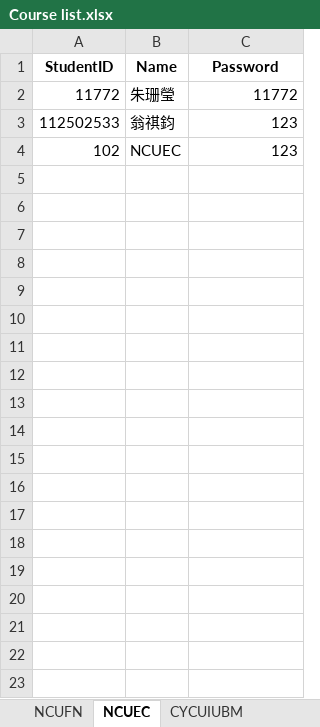
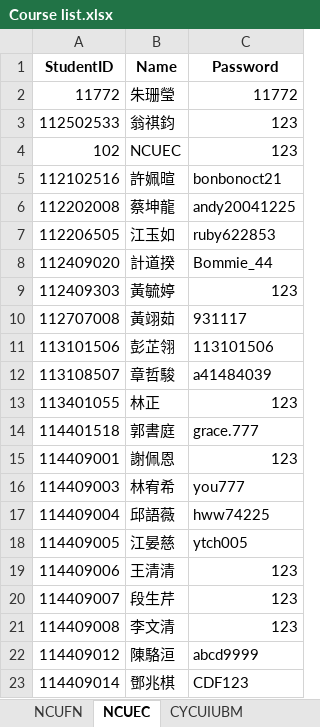
Before and after one commit to ChiJiun/StatsDiscordBot, an Excel workbook: Course List/Course list.xlsx, sheet NCUEC, drawn as a sheet; only a part is shown; values as stored, in another font and other column widths than the file's, no borders; the diff covers the shown part only; the diff names each change by its address in the sheet, - before the commit and + after, or states it on an @@ line.

```diff
--- a/Course List/Course list.xlsx (sheet NCUEC)
+++ b/Course List/Course list.xlsx (sheet NCUEC)
+row 5: 112102516 | 許姵暄 | bonbonoct21
+row 6: 112202008 | 蔡坤龍 | andy20041225
+row 7: 112206505 | 江玉如 | ruby622853
+row 8: 112409020 | 計道揆 | Bommie_44
+row 9: 112409303 | 黃毓婷 | 123
+row 10: 112707008 | 黃翊茹 | 931117
+row 11: 113101506 | 彭芷翎 | 113101506
+row 12: 113108507 | 章哲駿 | a41484039
+row 13: 113401055 | 林正 | 123
+row 14: 114401518 | 郭書庭 | grace.777
+row 15: 114409001 | 謝佩恩 | 123
+row 16: 114409003 | 林宥希 | you777
+row 17: 114409004 | 邱語薇 | hww74225
+row 18: 114409005 | 江晏慈 | ytch005
+row 19: 114409006 | 王清清 | 123
+row 20: 114409007 | 段生芹 | 123
+row 21: 114409008 | 李文清 | 123
+row 22: 114409012 | 陳駱洹 | abcd9999
+row 23: 114409014 | 鄧兆棋 | CDF123
```
Also changed, not shown: 32 added rows elsewhere in this sheet, sheet NCUFN, sheet CYCUBA, sheet CYCUIUBM, 1 other file.
